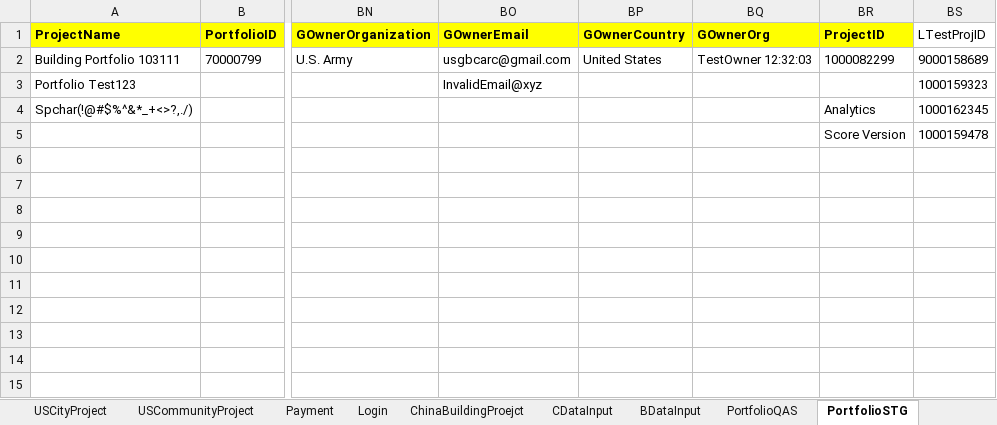
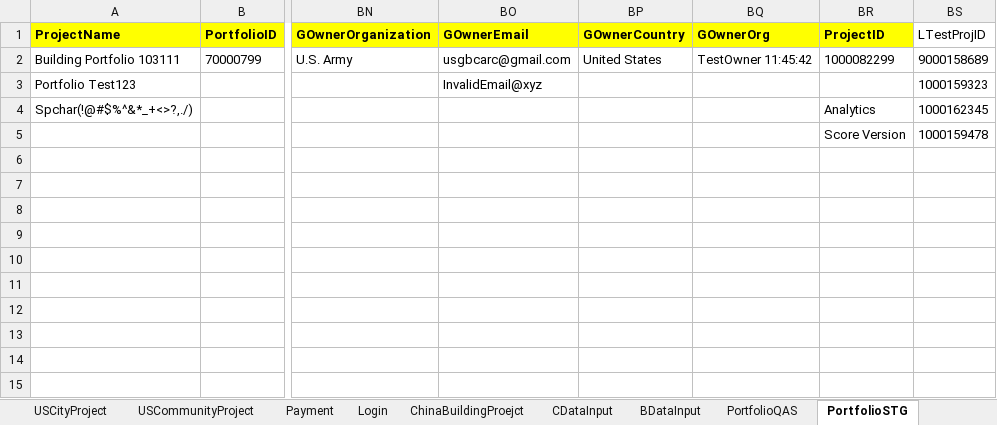
Before and after one commit to saurav1501/AutomationArc, an Excel workbook: AutomationArc/ARCDataTemplete/QasArcTest.xlsx, sheet PortfolioSTG, drawn as a sheet; only a part is shown, gaps mark what is left out; values as stored, in another font and other column widths than the file's, no borders; the diff names each change by its address in the sheet, - before the commit and + after, or states it on an @@ line.

```diff
--- a/AutomationArc/ARCDataTemplete/QasArcTest.xlsx (sheet PortfolioSTG)
+++ b/AutomationArc/ARCDataTemplete/QasArcTest.xlsx (sheet PortfolioSTG)
-BQ2 (GOwnerOrg): TestOwner 12:32:03
+BQ2 (GOwnerOrg): TestOwner 11:45:42
```
Also changed, not shown: sheet USBuildingProject, sheet PortfolioQAS, 7 other files.
